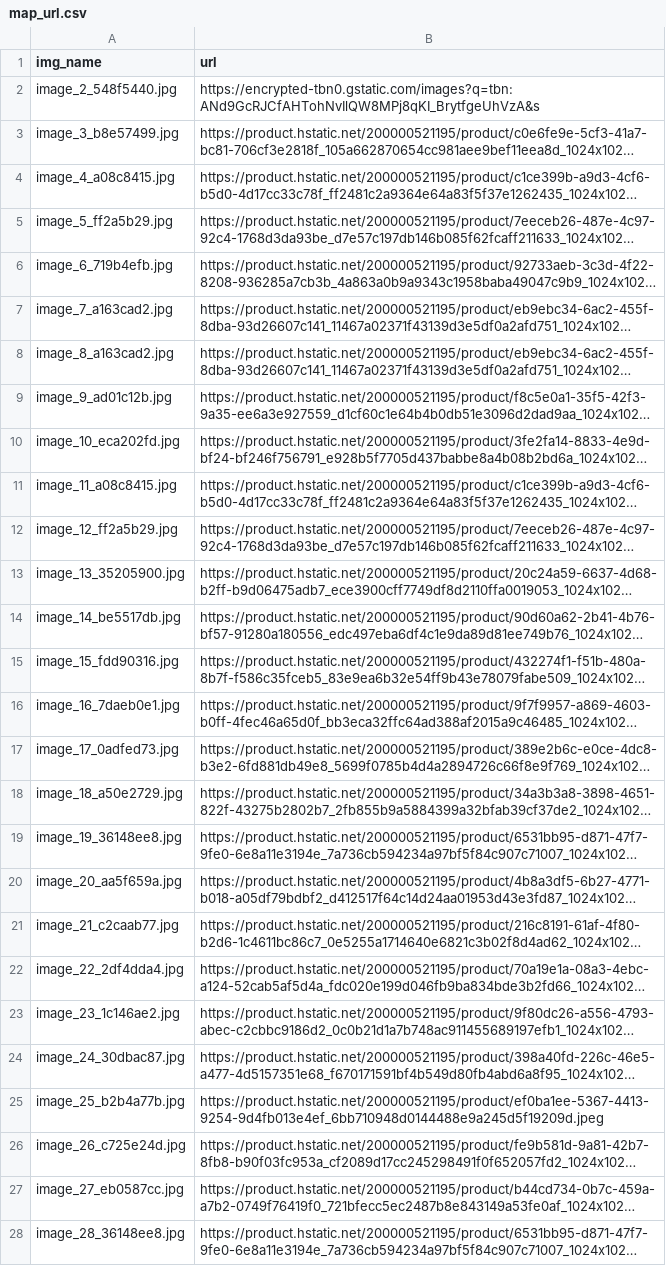
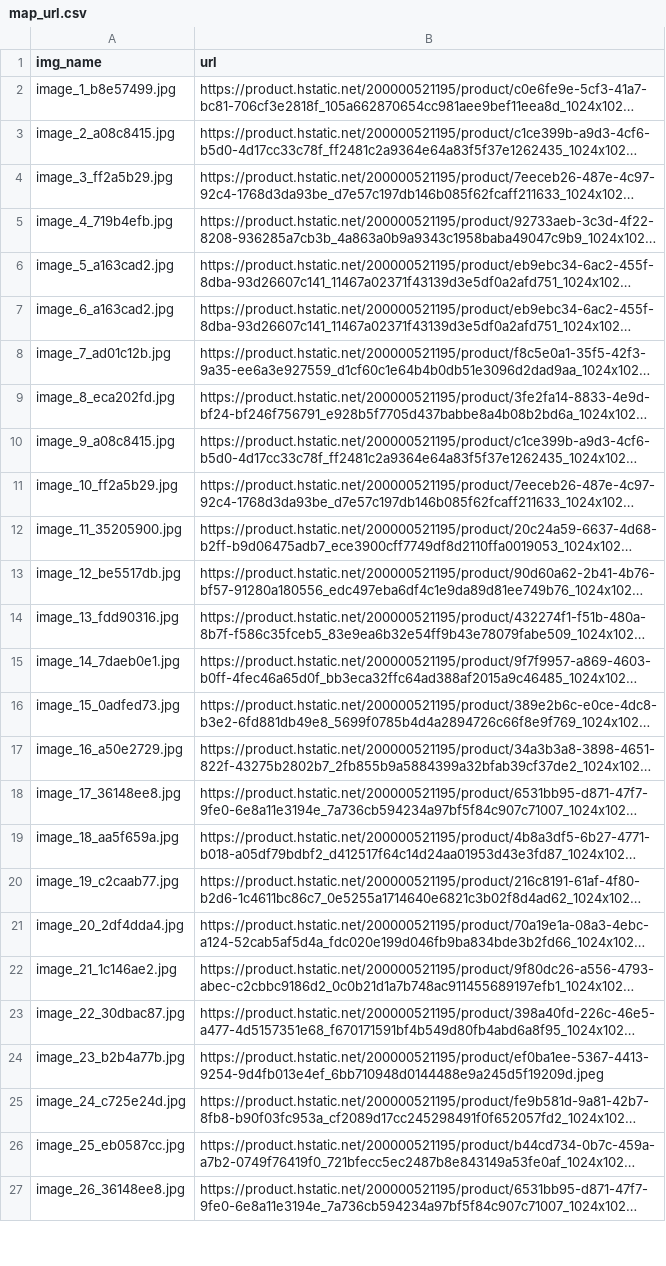
Before and after one commit to phu2007vis/image_searching, a CSV file: map_url.csv, drawn as a sheet; only a part is shown; long unchanged cells end in …; removed rows and columns are numbered as before the commit, all else as after; the diff covers the shown part only; the diff names each change by its address in the sheet, - before the commit and + after, or states it on an @@ line.

Commit message:
update product name

```diff
--- a/map_url.csv
+++ b/map_url.csv
-row 2: image_2_548f5440.jpg | https://encrypted-tbn0.gstatic.com/images?q=tbn:ANd9GcRJCfAHTohNvIlQW8MPj8qKI_BrytfgeUhVzA&s
-A2 (img_name): image_3_b8e57499.jpg
+A2 (img_name): image_1_b8e57499.jpg
-A3 (img_name): image_4_a08c8415.jpg
+A3 (img_name): image_2_a08c8415.jpg
-A4 (img_name): image_5_ff2a5b29.jpg
+A4 (img_name): image_3_ff2a5b29.jpg
-A5 (img_name): image_6_719b4efb.jpg
+A5 (img_name): image_4_719b4efb.jpg
-A6 (img_name): image_7_a163cad2.jpg
+A6 (img_name): image_5_a163cad2.jpg
-A7 (img_name): image_8_a163cad2.jpg
+A7 (img_name): image_6_a163cad2.jpg
-A8 (img_name): image_9_ad01c12b.jpg
+A8 (img_name): image_7_ad01c12b.jpg
-A9 (img_name): image_10_eca202fd.jpg
+A9 (img_name): image_8_eca202fd.jpg
-A10 (img_name): image_11_a08c8415.jpg
+A10 (img_name): image_9_a08c8415.jpg
-A11 (img_name): image_12_ff2a5b29.jpg
+A11 (img_name): image_10_ff2a5b29.jpg
-A12 (img_name): image_13_35205900.jpg
+A12 (img_name): image_11_35205900.jpg
-A13 (img_name): image_14_be5517db.jpg
+A13 (img_name): image_12_be5517db.jpg
-A14 (img_name): image_15_fdd90316.jpg
+A14 (img_name): image_13_fdd90316.jpg
-A15 (img_name): image_16_7daeb0e1.jpg
+A15 (img_name): image_14_7daeb0e1.jpg
-A16 (img_name): image_17_0adfed73.jpg
+A16 (img_name): image_15_0adfed73.jpg
-A17 (img_name): image_18_a50e2729.jpg
+A17 (img_name): image_16_a50e2729.jpg
-A18 (img_name): image_19_36148ee8.jpg
+A18 (img_name): image_17_36148ee8.jpg
-A19 (img_name): image_20_aa5f659a.jpg
+A19 (img_name): image_18_aa5f659a.jpg
-A20 (img_name): image_21_c2caab77.jpg
+A20 (img_name): image_19_c2caab77.jpg
-A21 (img_name): image_22_2df4dda4.jpg
+A21 (img_name): image_20_2df4dda4.jpg
-A22 (img_name): image_23_1c146ae2.jpg
+A22 (img_name): image_21_1c146ae2.jpg
-A23 (img_name): image_24_30dbac87.jpg
+A23 (img_name): image_22_30dbac87.jpg
-A24 (img_name): image_25_b2b4a77b.jpg
+A24 (img_name): image_23_b2b4a77b.jpg
-A25 (img_name): image_26_c725e24d.jpg
+A25 (img_name): image_24_c725e24d.jpg
-A26 (img_name): image_27_eb0587cc.jpg
+A26 (img_name): image_25_eb0587cc.jpg
-A27 (img_name): image_28_36148ee8.jpg
+A27 (img_name): image_26_36148ee8.jpg
```
Also changed, not shown: 46 edited cells elsewhere in this file, 5 other files.
